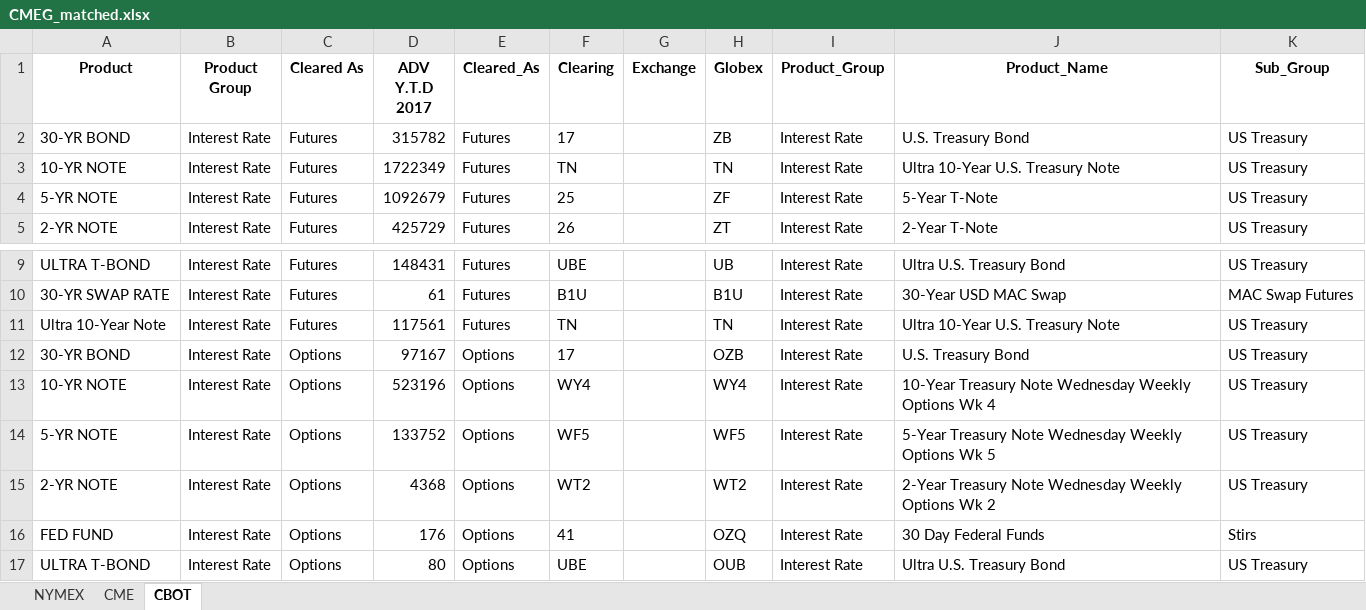
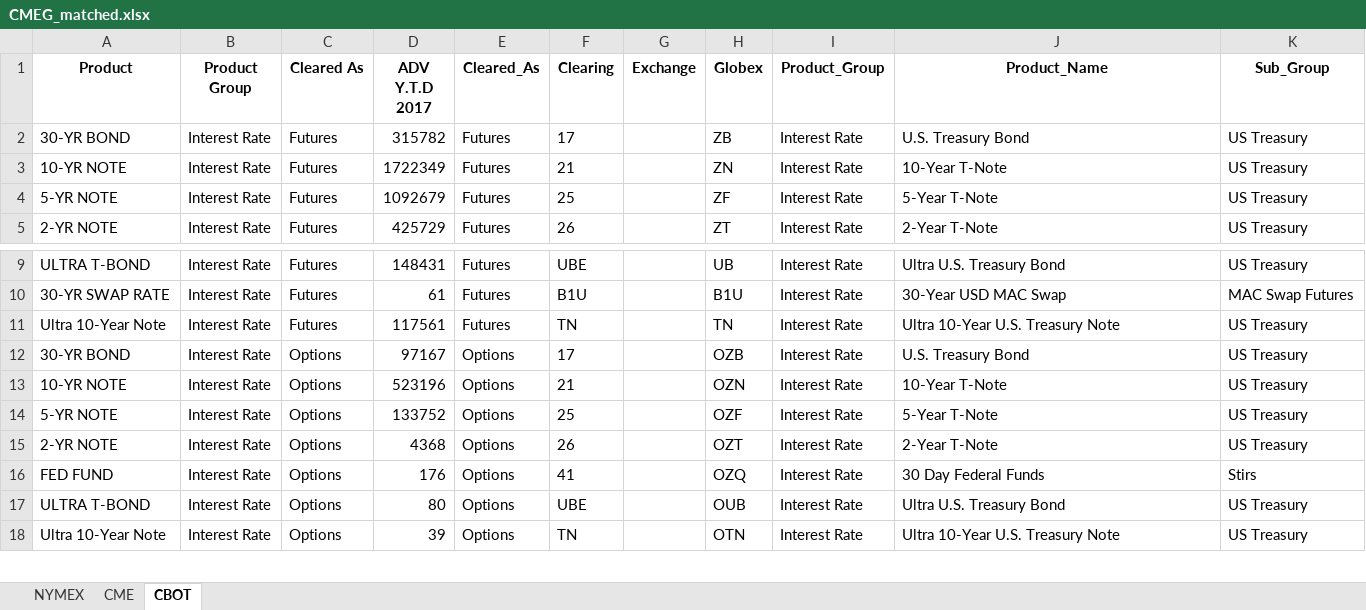
Before and after one commit to sheryllan/LiquidPy, an Excel workbook: recordcleaner/CMEG_matched.xlsx, sheet CBOT, drawn as a sheet; only a part is shown, gaps mark what is left out; the shorter side is filled out with more unchanged rows; values as stored, in another font and other column widths than the file's, no borders; the diff names each change by its address in the sheet, - before the commit and + after, or states it on an @@ line.

```diff
--- a/recordcleaner/CMEG_matched.xlsx (sheet CBOT)
+++ b/recordcleaner/CMEG_matched.xlsx (sheet CBOT)
-F3 (Clearing): TN
+F3 (Clearing): 21
-H3 (Globex): TN
+H3 (Globex): ZN
-J3 (Product_Name): Ultra 10-Year U.S. Treasury Note
+J3 (Product_Name): 10-Year T-Note
-F13 (Clearing): WY4
+F13 (Clearing): 21
-H13 (Globex): WY4
+H13 (Globex): OZN
-J13 (Product_Name): 10-Year Treasury Note Wednesday Weekly Options Wk 4
+J13 (Product_Name): 10-Year T-Note
-F14 (Clearing): WF5
+F14 (Clearing): 25
-H14 (Globex): WF5
+H14 (Globex): OZF
-J14 (Product_Name): 5-Year Treasury Note Wednesday Weekly Options Wk 5
+J14 (Product_Name): 5-Year T-Note
-F15 (Clearing): WT2
+F15 (Clearing): 26
-H15 (Globex): WT2
+H15 (Globex): OZT
-J15 (Product_Name): 2-Year Treasury Note Wednesday Weekly Options Wk 2
+J15 (Product_Name): 2-Year T-Note
```
Also changed, not shown: sheet CME, 1 other file.
